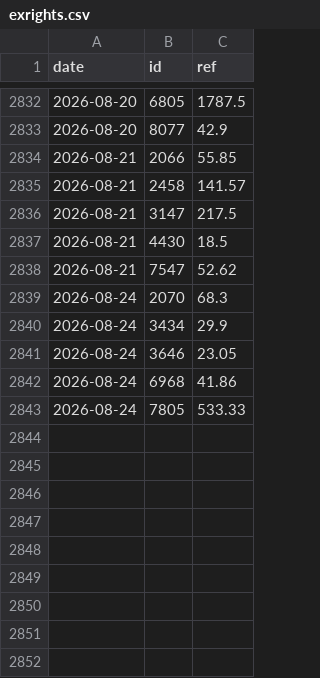
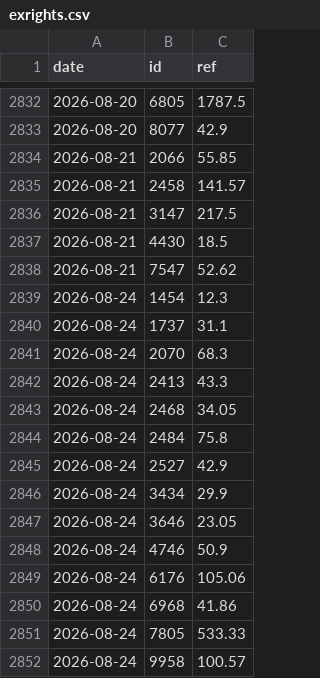
Before and after one commit to user01ju/sector_gainer, a CSV file: data/exrights.csv, drawn as a sheet; only a part is shown, gaps mark what is left out; the diff names each change by its address in the sheet, - before the commit and + after, or states it on an @@ line.

```diff
--- a/data/exrights.csv
+++ b/data/exrights.csv
+row 2839: 2026-08-24 | 1454 | 12.3
+row 2840: 2026-08-24 | 1737 | 31.1
+row 2842: 2026-08-24 | 2413 | 43.3
+row 2843: 2026-08-24 | 2468 | 34.05
+row 2844: 2026-08-24 | 2484 | 75.8
+row 2845: 2026-08-24 | 2527 | 42.9
+row 2848: 2026-08-24 | 4746 | 50.9
+row 2849: 2026-08-24 | 6176 | 105.06
+row 2852: 2026-08-24 | 9958 | 100.57
```
Also changed, not shown: 5 other files.
